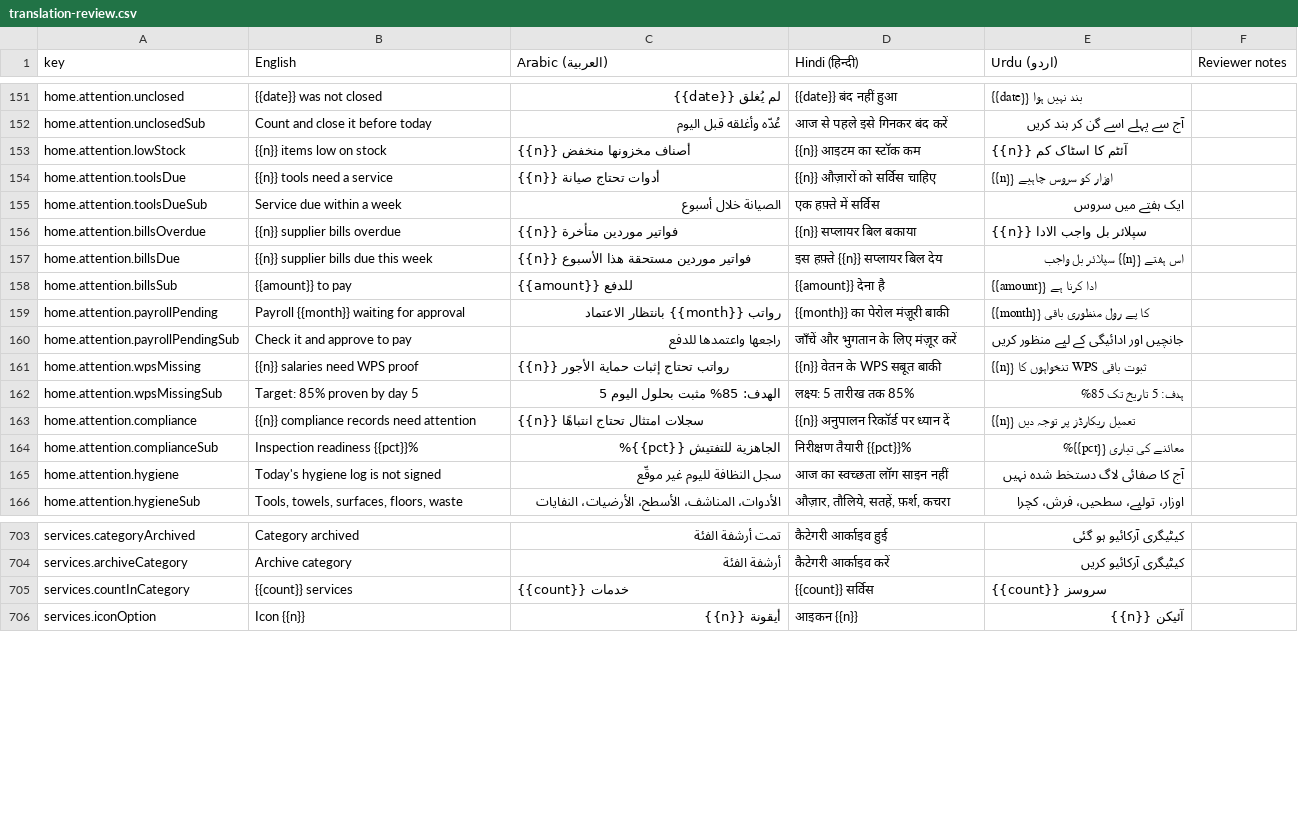
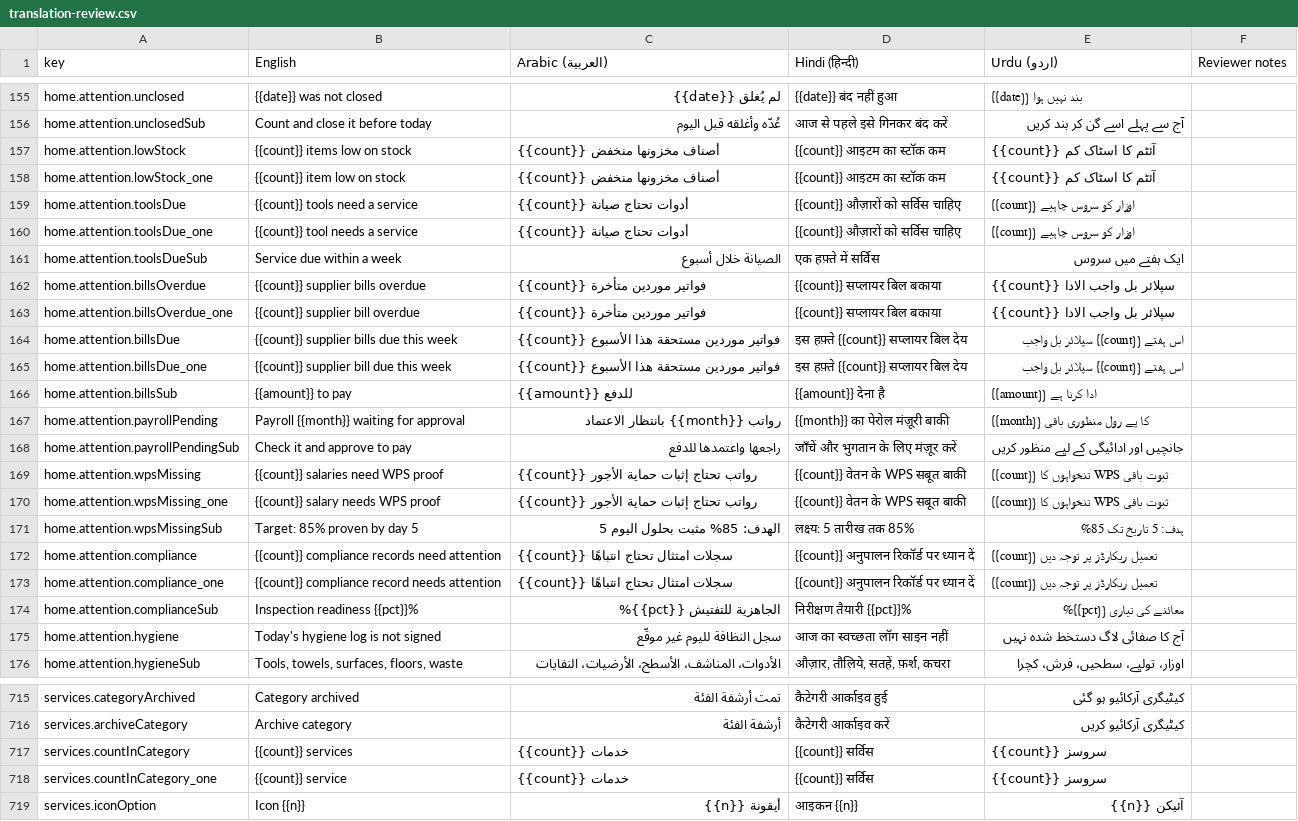
Before and after one commit to libertylightllc-ctrl/saloon, a CSV file: docs/translation-review.csv, drawn as a sheet; only a part is shown, gaps mark what is left out; the diff covers the shown part only.

```diff
--- a/docs/translation-review.csv
+++ b/docs/translation-review.csv
@@ -152,7 +156,11 @@ home.attention.unclosed,{{date}} was not closed,لم يُغلق {{date}},{{date}
 home.attention.unclosedSub,Count and close it before today,عُدّه وأغلقه قبل اليوم,आज से पहले इसे गिनकर बंद करें,آج سے پہلے اسے گن کر بند کریں,
-home.attention.lowStock,{{n}} items low on stock,{{n}} أصناف مخزونها منخفض,{{n}} आइटम का स्टॉक कम,{{n}} آئٹم کا اسٹاک کم,
-home.attention.toolsDue,{{n}} tools need a service,{{n}} أدوات تحتاج صيانة,{{n}} औज़ारों को सर्विस चाहिए,{{n}} اوزار کو سروس چاہیے,
+home.attention.lowStock,{{count}} items low on stock,{{count}} أصناف مخزونها منخفض,{{count}} आइटम का स्टॉक कम,{{count}} آئٹم کا اسٹاک کم,
+home.attention.lowStock_one,{{count}} item low on stock,{{count}} أصناف مخزونها منخفض,{{count}} आइटम का स्टॉक कम,{{count}} آئٹم کا اسٹاک کم,
+home.attention.toolsDue,{{count}} tools need a service,{{count}} أدوات تحتاج صيانة,{{count}} औज़ारों को सर्विस चाहिए,{{count}} اوزار کو سروس چاہیے,
+home.attention.toolsDue_one,{{count}} tool needs a service,{{count}} أدوات تحتاج صيانة,{{count}} औज़ारों को सर्विस चाहिए,{{count}} اوزار کو سروس چاہیے,
 home.attention.toolsDueSub,Service due within a week,الصيانة خلال أسبوع,एक हफ़्ते में सर्विस,ایک ہفتے میں سروس,
-home.attention.billsOverdue,{{n}} supplier bills overdue,{{n}} فواتير موردين متأخرة,{{n}} सप्लायर बिल बकाया,{{n}} سپلائر بل واجب الادا,
-home.attention.billsDue,{{n}} supplier bills due this week,{{n}} فواتير موردين مستحقة هذا الأسبوع,इस हफ़्ते {{n}} सप्लायर बिल देय,اس ہفتے {{n}} سپلائر بل واجب,
+home.attention.billsOverdue,{{count}} supplier bills overdue,{{count}} فواتير موردين متأخرة,{{count}} सप्लायर बिल बकाया,{{count}} سپلائر بل واجب الادا,
+home.attention.billsOverdue_one,{{count}} supplier bill overdue,{{count}} فواتير موردين متأخرة,{{count}} सप्लायर बिल बकाया,{{count}} سپلائر بل واجب الادا,
+home.attention.billsDue,{{count}} supplier bills due this week,{{count}} فواتير موردين مستحقة هذا الأسبوع,इस हफ़्ते {{count}} सप्लायर बिल देय,اس ہفتے {{count}} سپلائر بل واجب,
+home.attention.billsDue_one,{{count}} supplier bill due this week,{{count}} فواتير موردين مستحقة هذا الأسبوع,इस हफ़्ते {{count}} सप्लायर बिल देय,اس ہفتے {{count}} سپلائر بل واجب,
 home.attention.billsSub,{{amount}} to pay,{{amount}} للدفع,{{amount}} देना है,{{amount}} ادا کرنا ہے,
@@ -160,5 +168,7 @@ home.attention.payrollPending,Payroll {{month}} waiting for approval,رواتب
 home.attention.payrollPendingSub,Check it and approve to pay,راجعها واعتمدها للدفع,जाँचें और भुगतान के लिए मंज़ूर करें,جانچیں اور ادائیگی کے لیے منظور کریں,
-home.attention.wpsMissing,{{n}} salaries need WPS proof,{{n}} رواتب تحتاج إثبات حماية الأجور,{{n}} वेतन के WPS सबूत बाकी,{{n}} تنخواہوں کا WPS ثبوت باقی,
+home.attention.wpsMissing,{{count}} salaries need WPS proof,{{count}} رواتب تحتاج إثبات حماية الأجور,{{count}} वेतन के WPS सबूत बाकी,{{count}} تنخواہوں کا WPS ثبوت باقی,
+home.attention.wpsMissing_one,{{count}} salary needs WPS proof,{{count}} رواتب تحتاج إثبات حماية الأجور,{{count}} वेतन के WPS सबूत बाकी,{{count}} تنخواہوں کا WPS ثبوت باقی,
 home.attention.wpsMissingSub,Target: 85% proven by day 5,الهدف: 85% مثبت بحلول اليوم 5,लक्ष्य: 5 तारीख तक 85%,ہدف: 5 تاریخ تک 85%,
-home.attention.compliance,{{n}} compliance records need attention,{{n}} سجلات امتثال تحتاج انتباهًا,{{n}} अनुपालन रिकॉर्ड पर ध्यान दें,{{n}} تعمیل ریکارڈز پر توجہ دیں,
+home.attention.compliance,{{count}} compliance records need attention,{{count}} سجلات امتثال تحتاج انتباهًا,{{count}} अनुपालन रिकॉर्ड पर ध्यान दें,{{count}} تعمیل ریکارڈز پر توجہ دیں,
+home.attention.compliance_one,{{count}} compliance record needs attention,{{count}} سجلات امتثال تحتاج انتباهًا,{{count}} अनुपालन रिकॉर्ड पर ध्यान दें,{{count}} تعمیل ریکارڈز پر توجہ دیں,
 home.attention.complianceSub,Inspection readiness {{pct}}%,الجاهزية للتفتيش {{pct}}%,निरीक्षण तैयारी {{pct}}%,معائنے کی تیاری {{pct}}%,
@@ -705,2 +717,3 @@ services.archiveCategory,Archive category,أرشفة الفئة,कैटेग
 services.countInCategory,{{count}} services,{{count}} خدمات,{{count}} सर्विस,{{count}} سروسز,
+services.countInCategory_one,{{count}} service,{{count}} خدمات,{{count}} सर्विस,{{count}} سروسز,
 services.iconOption,Icon {{n}},أيقونة {{n}},आइकन {{n}},آئیکن {{n}},
```
Also changed, not shown: 11 added rows and 24 edited cells elsewhere in this file, 42 other files.
